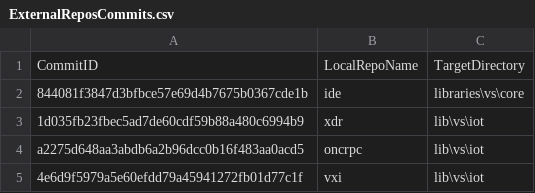
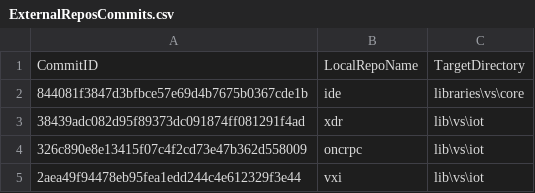
Before and after one commit to ATECoder/dn.vxi11, a CSV file: ExternalReposCommits.csv, drawn as a sheet.

```diff
--- a/ExternalReposCommits.csv
+++ b/ExternalReposCommits.csv
@@ -2,4 +2,4 @@ CommitID,LocalRepoName,TargetDirectory
 844081f3847d3bfbce57e69d4b7675b0367cde1b,ide,libraries\vs\core
-1d035fb23fbec5ad7de60cdf59b88a480c6994b9,xdr,lib\vs\iot
-a2275d648aa3abdb6a2b96dcc0b16f483aa0acd5,oncrpc,lib\vs\iot
-4e6d9f5979a5e60efdd79a45941272fb01d77c1f,vxi,lib\vs\iot
+38439adc082d95f89373dc091874ff081291f4ad,xdr,lib\vs\iot
+326c890e8e13415f07c4f2cd73e47b362d558009,oncrpc,lib\vs\iot
+2aea49f94478eb95fea1edd244c4e612329f3e44,vxi,lib\vs\iot
```
Also changed, not shown: 30 other files.
